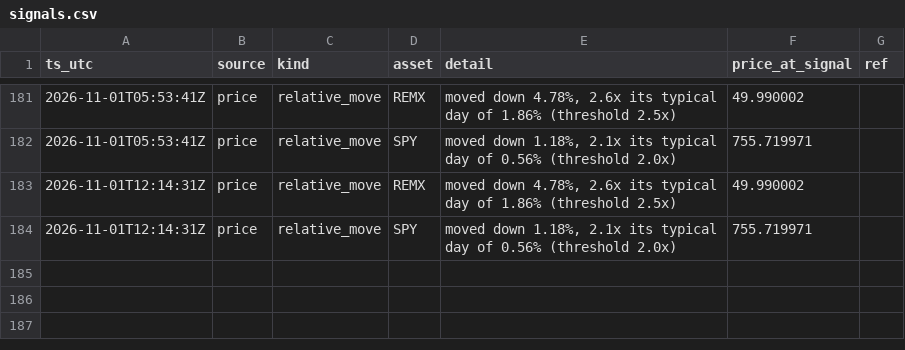
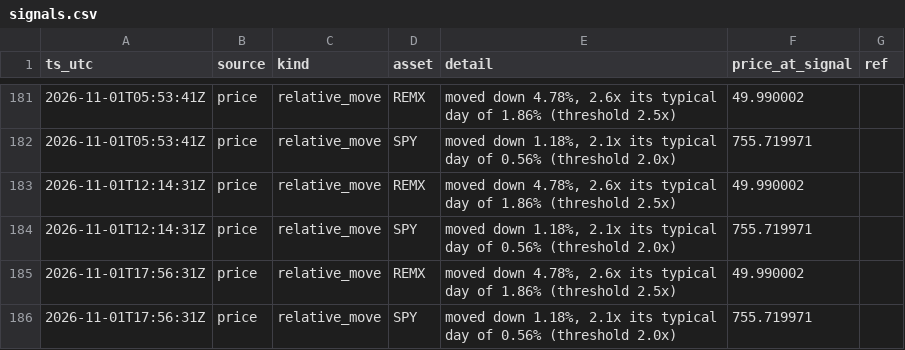
Before and after one commit to romegalv/market-watcher, a CSV file: signals.csv, drawn as a sheet; only a part is shown, gaps mark what is left out; the diff names each change by its address in the sheet, - before the commit and + after, or states it on an @@ line.

Commit message:
signals: 2026-11-01T17:56Z

```diff
--- a/signals.csv
+++ b/signals.csv
+row 185: 2026-11-01T17:56:31Z | price | relative_move | REMX | moved down 4.78%, 2.6x its typical day of 1.86% (threshold 2.5x) | 49.990002
+row 186: 2026-11-01T17:56:31Z | price | relative_move | SPY | moved down 1.18%, 2.1x its typical day of 0.56% (threshold 2.0x) | 755.719971
```
Also changed, not shown: 1 other file.
